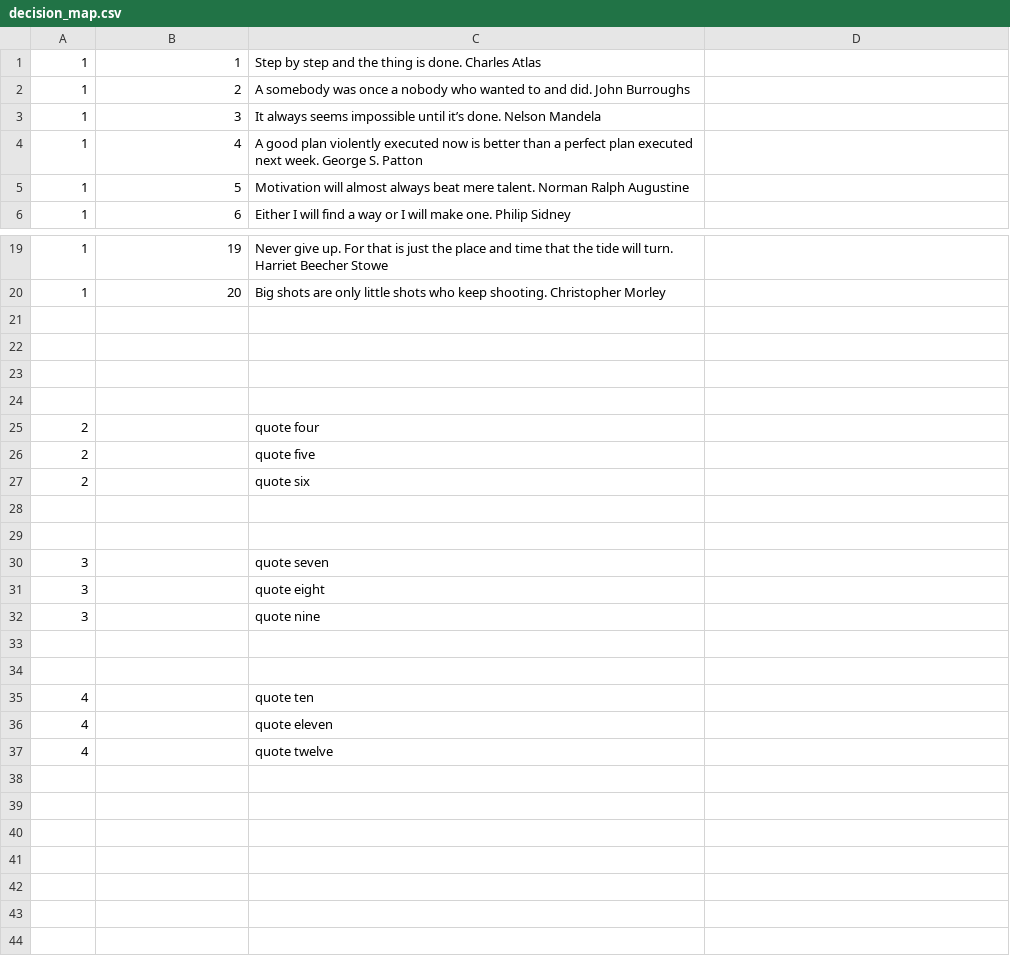
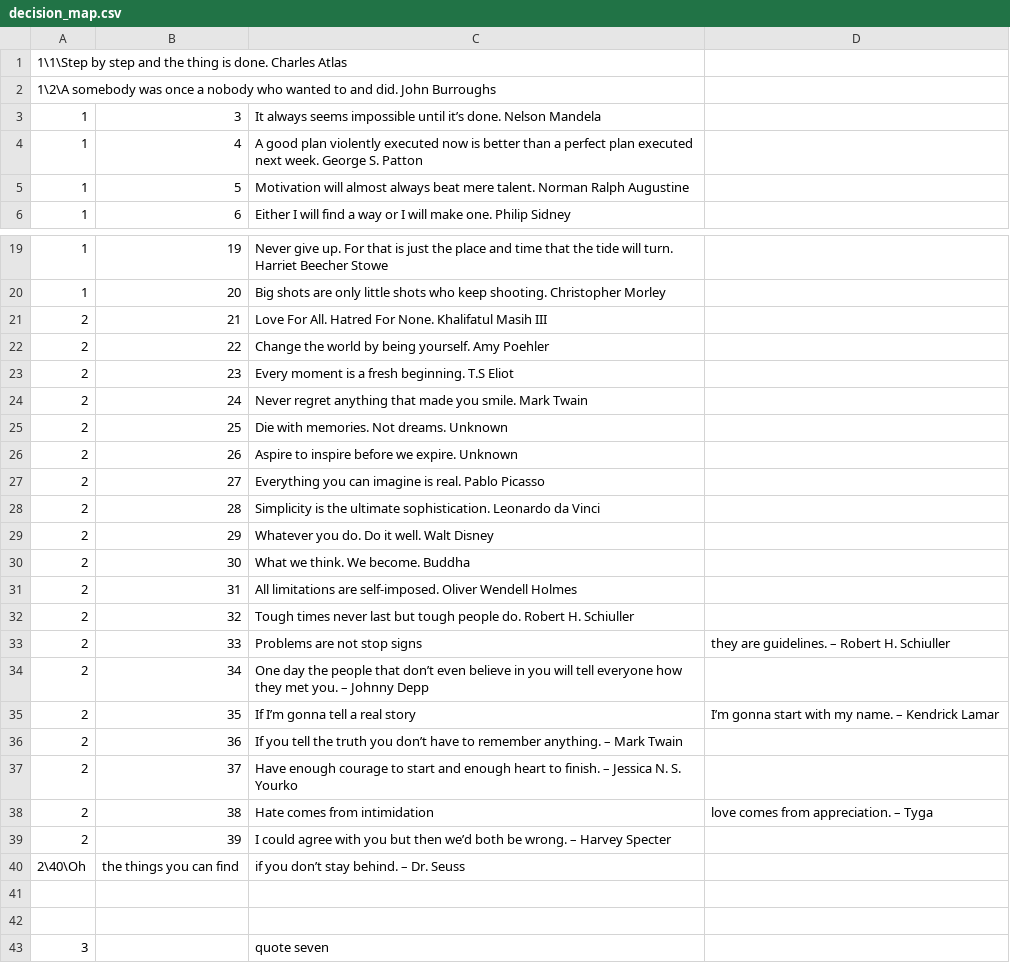
Before and after one commit to callumf222/QuoteGenerator, a CSV file: assets/decision_map.csv, drawn as a sheet; only a part is shown, gaps mark what is left out; the shorter side is filled out with more unchanged rows.

Commit message:
Quotes pt2

```diff
--- a/assets/decision_map.csv
+++ b/assets/decision_map.csv
@@ -1,3 +1,3 @@
-1,1,Step by step and the thing is done. Charles Atlas
-1,2,A somebody was once a nobody who wanted to and did. John Burroughs
+1\1\Step by step and the thing is done. Charles Atlas
+1\2\A somebody was once a nobody who wanted to and did. John Burroughs
 1,3,It always seems impossible until it’s done. Nelson Mandela
@@ -20,9 +20,22 @@
 1,20,Big shots are only little shots who keep shooting. Christopher Morley
-
-
-
-
-2,,quote four
-2,,quote five
-2,,quote six
+2,21,Love For All. Hatred For None. Khalifatul Masih III
+2,22,Change the world by being yourself. Amy Poehler
+2,23,Every moment is a fresh beginning. T.S Eliot
+2,24,Never regret anything that made you smile. Mark Twain
+2,25,Die with memories. Not dreams. Unknown
+2,26,Aspire to inspire before we expire. Unknown
+2,27,Everything you can imagine is real. Pablo Picasso
+2,28,Simplicity is the ultimate sophistication. Leonardo da Vinci
+2,29,Whatever you do. Do it well. Walt Disney
+2,30,What we think. We become. Buddha
+2,31,All limitations are self-imposed. Oliver Wendell Holmes
+2,32,Tough times never last but tough people do. Robert H. Schiuller
+2,33,Problems are not stop signs, they are guidelines. – Robert H. Schiuller
+2,34,One day the people that don’t even believe in you will tell everyone how they met you. – Johnny Depp
+2,35,If I’m gonna tell a real story, I’m gonna start with my name. – Kendrick Lamar
+2,36,If you tell the truth you don’t have to remember anything. – Mark Twain
+2,37,Have enough courage to start and enough heart to finish. – Jessica N. S. Yourko
+2,38,Hate comes from intimidation, love comes from appreciation. – Tyga
+2,39,I could agree with you but then we’d both be wrong. – Harvey Specter
+2\40\Oh, the things you can find, if you don’t stay behind. – Dr. Seuss
 
```
Also changed, not shown: 1 other file.
